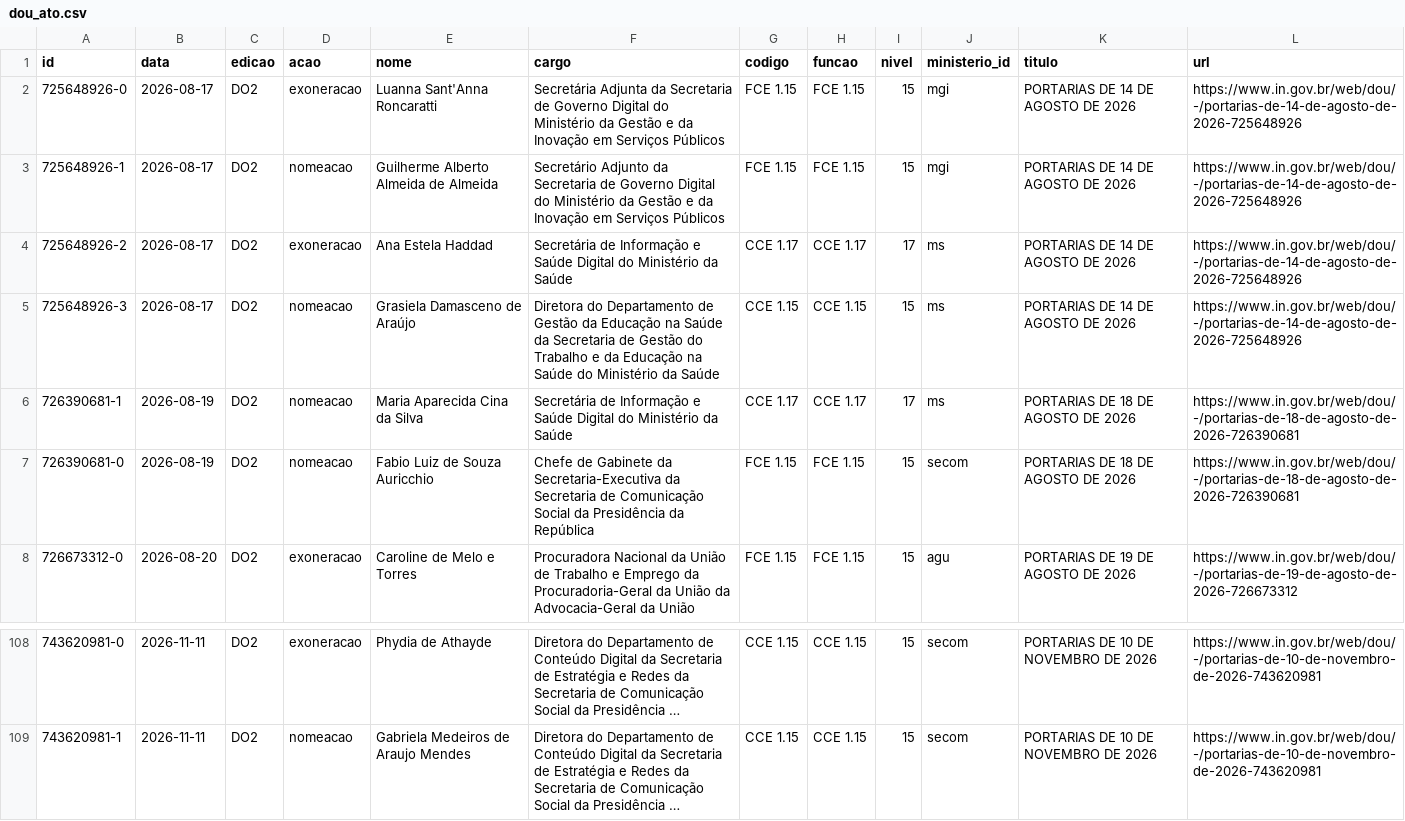
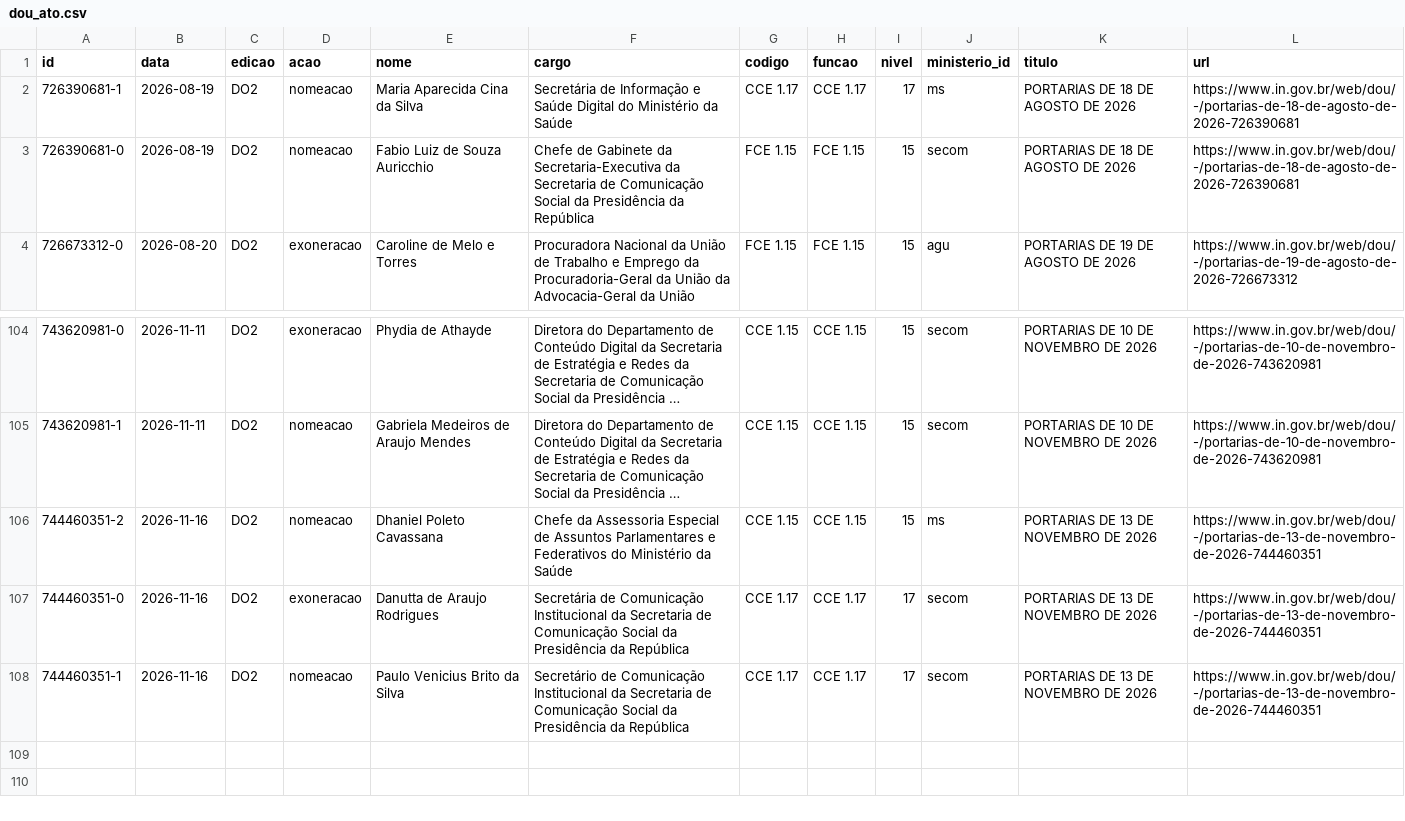
Before and after one commit to dpdanilo/painel-ministerios, a CSV file: data/normalizado/dou_ato.csv, drawn as a sheet; only a part is shown, gaps mark what is left out; long unchanged cells end in …; removed rows and columns are numbered as before the commit, all else as after; the diff names each change by its address in the sheet, - before the commit and + after, or states it on an @@ line.

```diff
--- a/data/normalizado/dou_ato.csv
+++ b/data/normalizado/dou_ato.csv
-row 2: 725648926-0 | 2026-08-17 | DO2 | exoneracao | Luanna Sant'Anna Roncaratti | Secretária Adjunta da Secretaria de Governo Digital do Ministério da Gestão e da Inovação em Serviços Públicos | FCE 1.15 | FCE 1.15 | 15 | mgi | PORTARIAS DE 14 DE AGOSTO DE 2026 | https://www.in.gov.br/web/dou/-/portarias-de-14-de-agosto-de-2026-725648926
-row 3: 725648926-1 | 2026-08-17 | DO2 | nomeacao | Guilherme Alberto Almeida de Almeida | Secretário Adjunto da Secretaria de Governo Digital do Ministério da Gestão e da Inovação em Serviços Públicos | FCE 1.15 | FCE 1.15 | 15 | mgi | PORTARIAS DE 14 DE AGOSTO DE 2026 | https://www.in.gov.br/web/dou/-/portarias-de-14-de-agosto-de-2026-725648926
-row 4: 725648926-2 | 2026-08-17 | DO2 | exoneracao | Ana Estela Haddad | Secretária de Informação e Saúde Digital do Ministério da Saúde | CCE 1.17 | CCE 1.17 | 17 | ms | PORTARIAS DE 14 DE AGOSTO DE 2026 | https://www.in.gov.br/web/dou/-/portarias-de-14-de-agosto-de-2026-725648926
-row 5: 725648926-3 | 2026-08-17 | DO2 | nomeacao | Grasiela Damasceno de Araújo | Diretora do Departamento de Gestão da Educação na Saúde da Secretaria de Gestão do Trabalho e da Educação na Saúde do Ministério da Saúde | CCE 1.15 | CCE 1.15 | 15 | ms | PORTARIAS DE 14 DE AGOSTO DE 2026 | https://www.in.gov.br/web/dou/-/portarias-de-14-de-agosto-de-2026-725648926
+row 106: 744460351-2 | 2026-11-16 | DO2 | nomeacao | Dhaniel Poleto Cavassana | Chefe da Assessoria Especial de Assuntos Parlamentares e Federativos do Ministério da Saúde | CCE 1.15 | CCE 1.15 | 15 | ms | PORTARIAS DE 13 DE NOVEMBRO DE 2026 | https://www.in.gov.br/web/dou/-/portarias-de-13-de-novembro-de-2026-744460351
+row 107: 744460351-0 | 2026-11-16 | DO2 | exoneracao | Danutta de Araujo Rodrigues | Secretária de Comunicação Institucional da Secretaria de Comunicação Social da Presidência da República | CCE 1.17 | CCE 1.17 | 17 | secom | PORTARIAS DE 13 DE NOVEMBRO DE 2026 | https://www.in.gov.br/web/dou/-/portarias-de-13-de-novembro-de-2026-744460351
+row 108: 744460351-1 | 2026-11-16 | DO2 | nomeacao | Paulo Venicius Brito da Silva | Secretário de Comunicação Institucional da Secretaria de Comunicação Social da Presidência da República | CCE 1.17 | CCE 1.17 | 17 | secom | PORTARIAS DE 13 DE NOVEMBRO DE 2026 | https://www.in.gov.br/web/dou/-/portarias-de-13-de-novembro-de-2026-744460351
```
Also changed, not shown: data/normalizado/fonte_metadado.csv.
